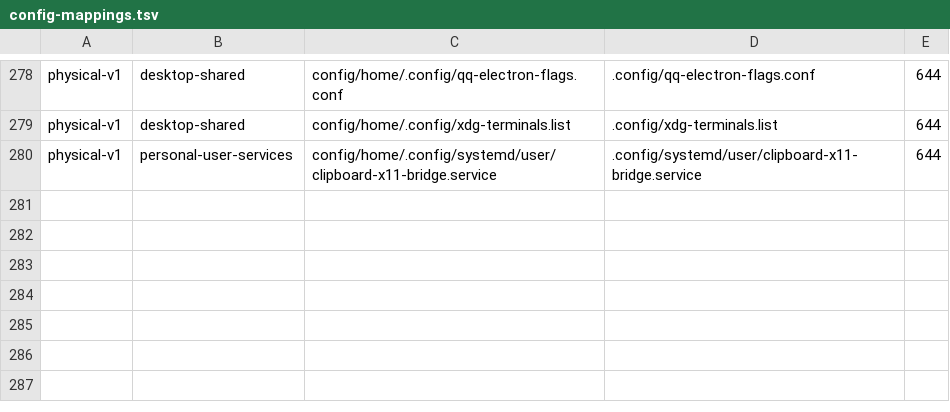
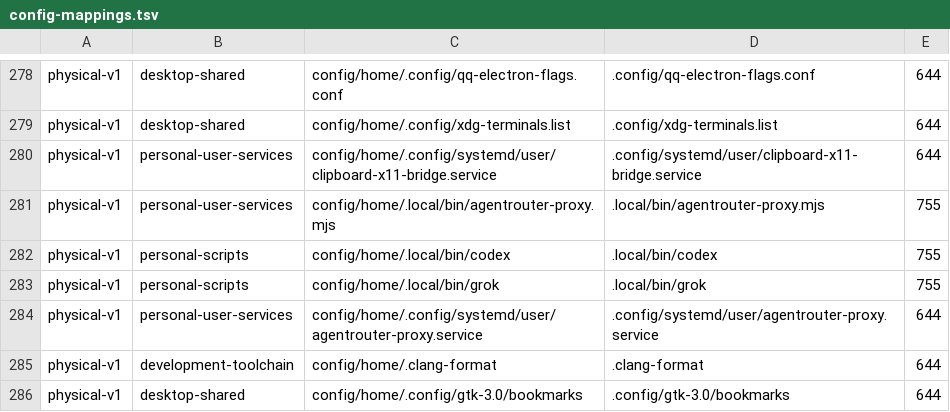
Before and after one commit to tjz123psh/my-arch-setup-deepseek, a TSV file: manifests/config-mappings.tsv, drawn as a sheet; only a part is shown, gaps mark what is left out; the diff names each change by its address in the sheet, - before the commit and + after, or states it on an @@ line.

Commit message:
feat(payload): add operator-approved host entry points and dotfiles
Operator decision (c-class review, 2026-09-16): included
~/.local/bin/agentrouter-proxy.mjs (local reverse proxy, paired with its
user service), codex and grok (Clash proxy wrappers; the wrapped CLIs are
/usr/bin/codex and ~/.grok/bin/grok), .config/systemd/user/agentrouter-proxy.service,
.clang-format and .config/gtk-3.0/bookmarks. Mappings 278 -> 284.

Excluded on request: zedg and all Zed config (Zed is not installed),
md-reader, mvn/mvnDebug/spring, pnpm/pnpx, rjsupplicant-gui,
grok-workbuddy-shim.service (its ExecStart points outside the repository),
onlyoffice/DesktopEditors.conf, go/env, nemo/dbx/rjsupplicant state,
.sys1og.conf, .yarnzh.

No secrets: strict credential scan clean on all six files.
Verified: ./check-extend.sh --full 13/13.

```diff
--- a/manifests/config-mappings.tsv
+++ b/manifests/config-mappings.tsv
+row 281: physical-v1 | personal-user-services | config/home/.local/bin/agentrouter-proxy.mjs | .local/bin/agentrouter-proxy.mjs | 755
+row 282: physical-v1 | personal-scripts | config/home/.local/bin/codex | .local/bin/codex | 755
+row 283: physical-v1 | personal-scripts | config/home/.local/bin/grok | .local/bin/grok | 755
+row 284: physical-v1 | personal-user-services | config/home/.config/systemd/user/agentrouter-proxy.service | .config/systemd/user/agentrouter-proxy.service | 644
+row 285: physical-v1 | development-toolchain | config/home/.clang-format | .clang-format | 644
+row 286: physical-v1 | desktop-shared | config/home/.config/gtk-3.0/bookmarks | .config/gtk-3.0/bookmarks | 644
```
Also changed, not shown: 6 other files.
